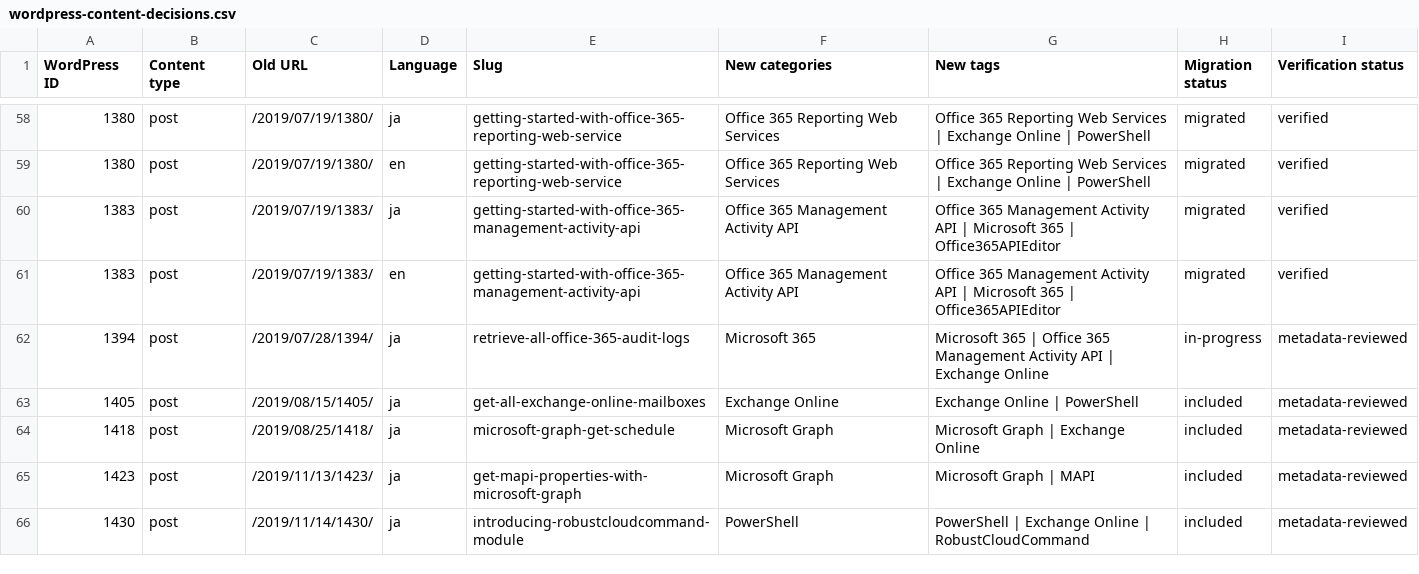
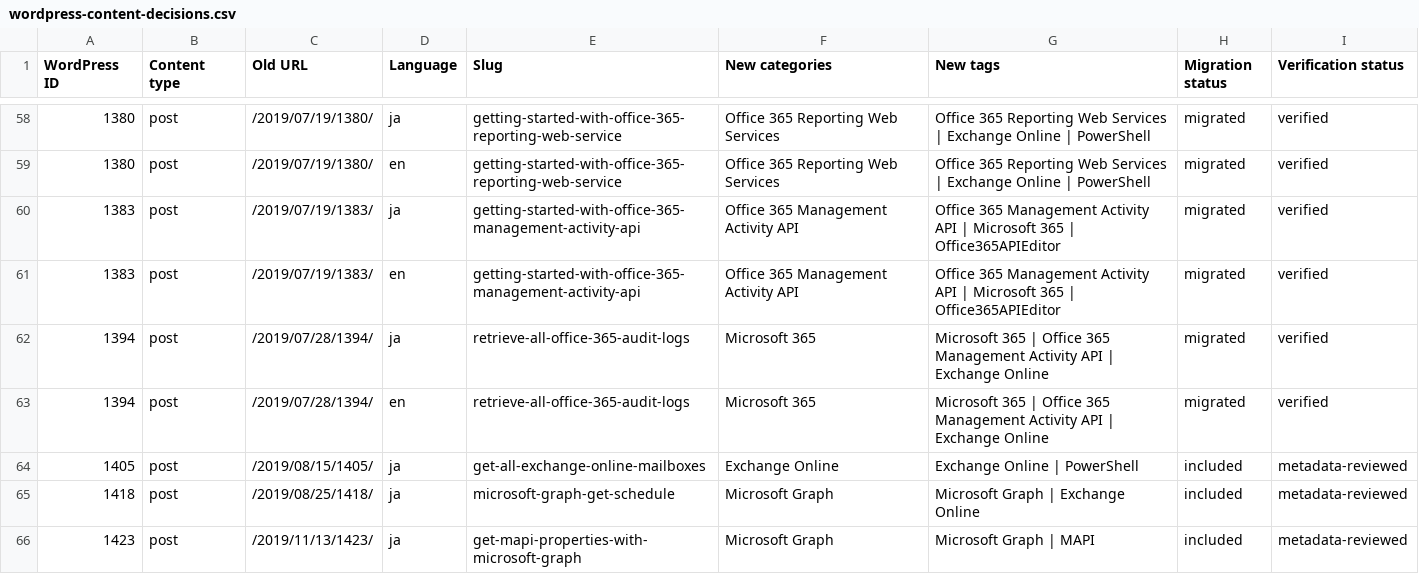
Before and after one commit to rykoma/Docs, a CSV file: plans/wordpress-content-decisions.csv, drawn as a sheet; only a part is shown, gaps mark what is left out; the shorter side is filled out with more unchanged rows.

```diff
--- a/plans/wordpress-content-decisions.csv
+++ b/plans/wordpress-content-decisions.csv
@@ -61,3 +61,4 @@
 "1383","post","/2019/07/19/1383/","en","getting-started-with-office-365-management-activity-api","Office 365 Management Activity API","Office 365 Management Activity API | Microsoft 365 | Office365APIEditor","migrated","verified"
-"1394","post","/2019/07/28/1394/","ja","retrieve-all-office-365-audit-logs","Microsoft 365","Microsoft 365 | Office 365 Management Activity API | Exchange Online","in-progress","metadata-reviewed"
+"1394","post","/2019/07/28/1394/","ja","retrieve-all-office-365-audit-logs","Microsoft 365","Microsoft 365 | Office 365 Management Activity API | Exchange Online","migrated","verified"
+"1394","post","/2019/07/28/1394/","en","retrieve-all-office-365-audit-logs","Microsoft 365","Microsoft 365 | Office 365 Management Activity API | Exchange Online","migrated","verified"
 "1405","post","/2019/08/15/1405/","ja","get-all-exchange-online-mailboxes","Exchange Online","Exchange Online | PowerShell","included","metadata-reviewed"
```
